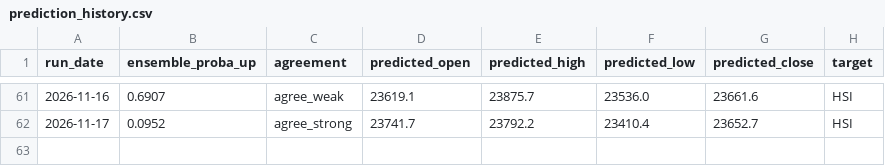
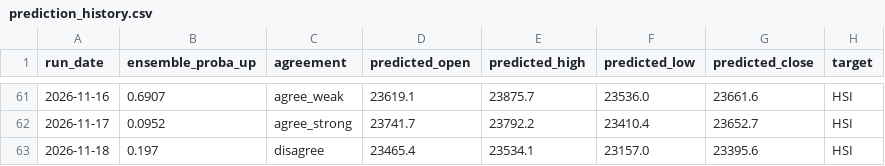
Before and after one commit to curvehen/HSI_v2, a CSV file: predictions/prediction_history.csv, drawn as a sheet; only a part is shown, gaps mark what is left out.

```diff
--- a/predictions/prediction_history.csv
+++ b/predictions/prediction_history.csv
@@ -62 +62,2 @@ run_date,ensemble_proba_up,agreement,predicted_open,predicted_high,predicted_low
 2026-11-17,0.0952,agree_strong,23741.7,23792.2,23410.4,23652.7,HSI
+2026-11-18,0.197,disagree,23465.4,23534.1,23157.0,23395.6,HSI
```
Also changed, not shown: 1 other file.
